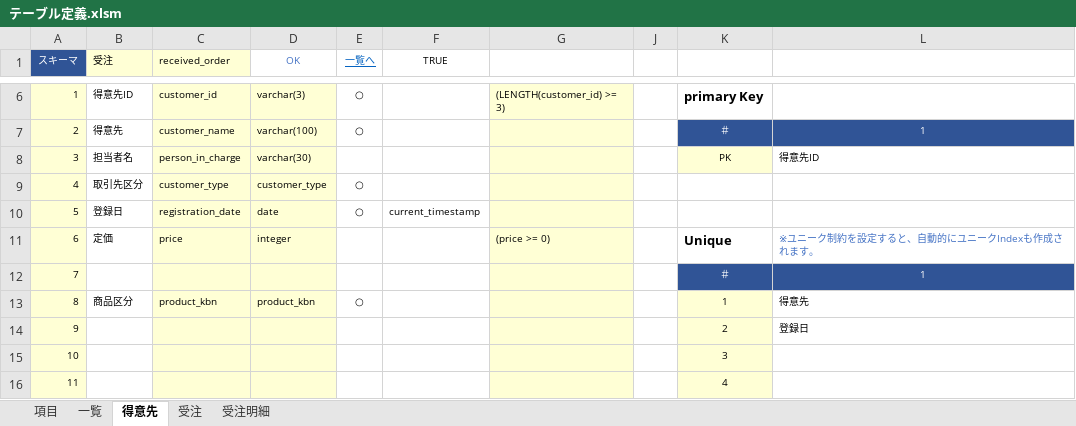
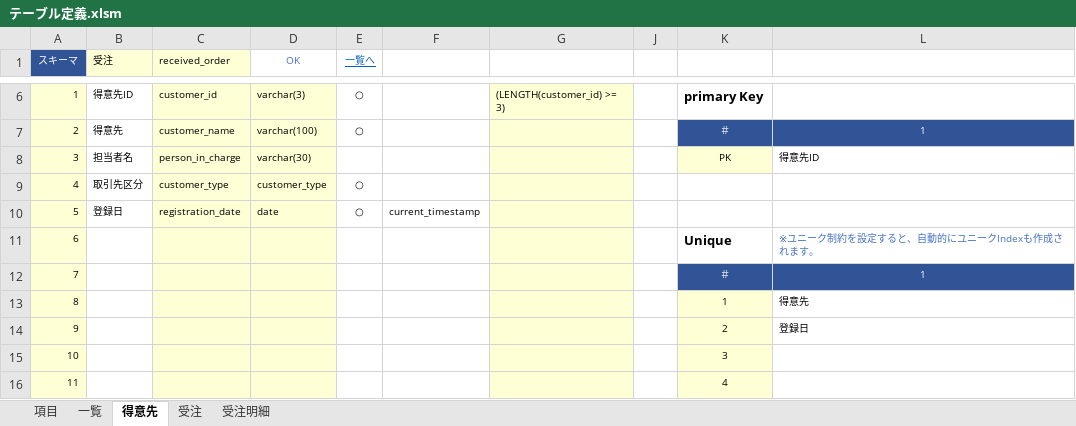
Before and after one commit to teru-0529/define-table, an Excel workbook: テーブル定義.xlsm, sheet 得意先, drawn as a sheet; only a part is shown, gaps mark what is left out; values as stored, in another font and other column widths than the file's, no borders; conditional formats not drawn; the diff names each change by its address in the sheet, - before the commit and + after, or states it on an @@ line.

```diff
--- a/テーブル定義.xlsm (sheet 得意先)
+++ b/テーブル定義.xlsm (sheet 得意先)
-F1: TRUE
+F1: (empty)
-B11 (受注): 定価
+B11 (受注): (empty)
-C11 (received_order): price
+C11 (received_order): (empty)
-D11 (OK): integer
+D11 (OK): (empty)
-G11: (price >= 0)
+G11: (empty)
-B13 (受注): 商品区分
+B13 (受注): (empty)
-C13 (received_order): product_kbn
+C13 (received_order): (empty)
-D13 (OK): product_kbn
+D13 (OK): (empty)
-E13 (一覧へ): ○
+E13 (一覧へ): (empty)
```
Also changed, not shown: formulas that keep their value, hidden cells, 3 other files.
